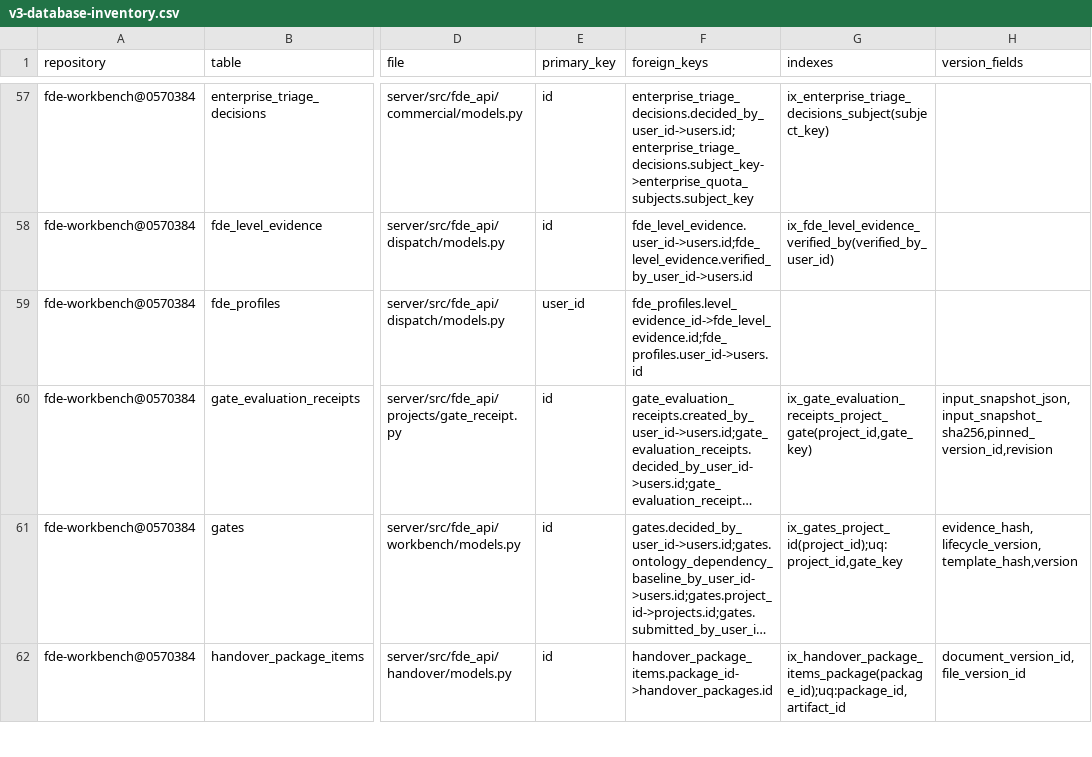
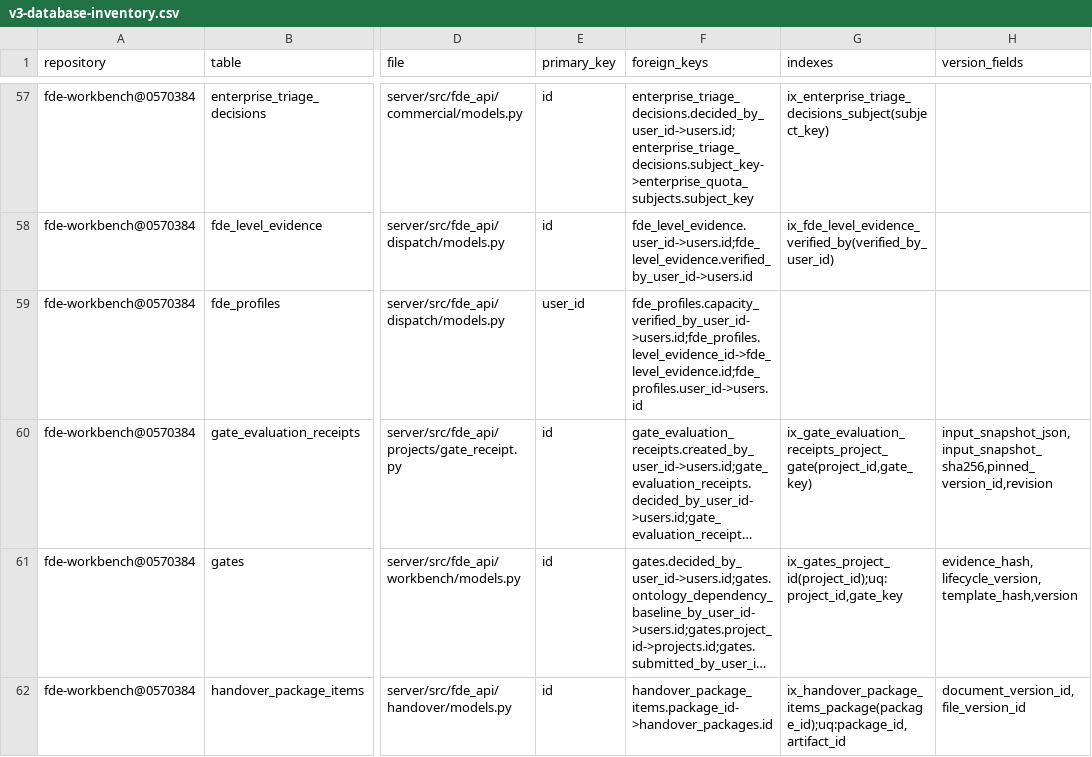
Before and after one commit to caishide/fde-workbench, a CSV file: docs/audit/v3-database-inventory.csv, drawn as a sheet; only a part is shown, gaps mark what is left out; long unchanged cells end in …; the diff names each change by its address in the sheet, - before the commit and + after, or states it on an @@ line.

```diff
--- a/docs/audit/v3-database-inventory.csv
+++ b/docs/audit/v3-database-inventory.csv
-F59 (foreign_keys): fde_profiles.level_evidence_id->fde_level_evidence.id;fde_profiles.user_id->users.id
+F59 (foreign_keys): fde_profiles.capacity_verified_by_user_id->users.id;fde_profiles.level_evidence_id->fde_level_evidence.id;fde_profiles.user_id->users.id
```
Also changed, not shown: docs/audit/v3-route-inventory.csv, 19 other files.
